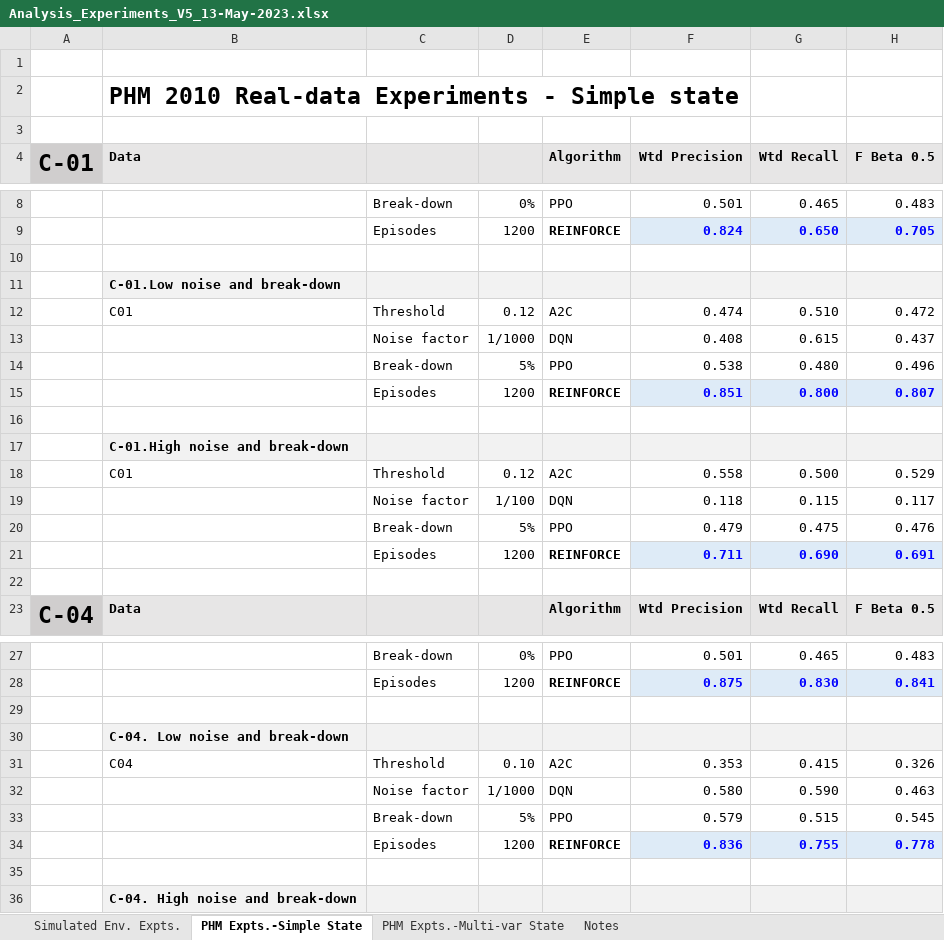
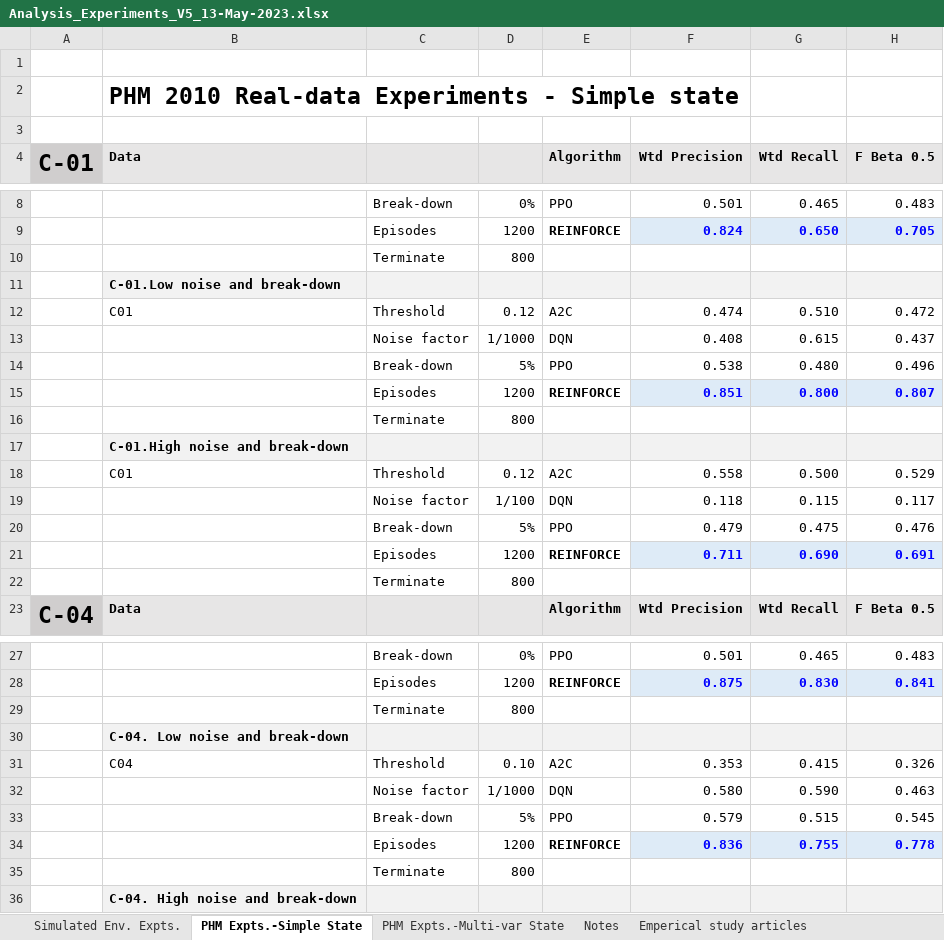
Before and after one commit to Rajesh-Siraskar/REINFORCE_for_Predictive_Maintenance, an Excel workbook: analysis/Analysis_Experiments_V5_13-May-2023.xlsx, sheet PHM Expts.-Simple State, drawn as a sheet; only a part is shown, gaps mark what is left out; values as stored, in another font and other column widths than the file's, no borders; charts and pictures not drawn; rows hold the shown columns only; the diff covers the shown part only; the diff names each change by its address in the sheet, - before the commit and + after, or states it on an @@ line.

Commit message:
V.8.7 -- First set of multi-var state env. experiment. REINFORCE beats all algos.

```diff
--- a/analysis/Analysis_Experiments_V5_13-May-2023.xlsx (sheet PHM Expts.-Simple State)
+++ b/analysis/Analysis_Experiments_V5_13-May-2023.xlsx (sheet PHM Expts.-Simple State)
+sheet tab: Emperical study articles
-C10: (empty)
+C10: Terminate
-D10: (empty)
+D10: 800
-C16: (empty)
+C16: Terminate
-D16: (empty)
+D16: 800
-C22: (empty)
+C22: Terminate
-D22: (empty)
+D22: 800
-row 29: (empty)
+row 29:  |  | Terminate | 800
-row 35: (empty)
+row 35:  |  | Terminate | 800
```
Also changed, not shown: 5 added rows, 43 removed rows, 8 edited cells and cell formats elsewhere in this sheet, sheet PHM Expts.-Multi-var State, sheet Notes, charts or pictures, 12 other files.
